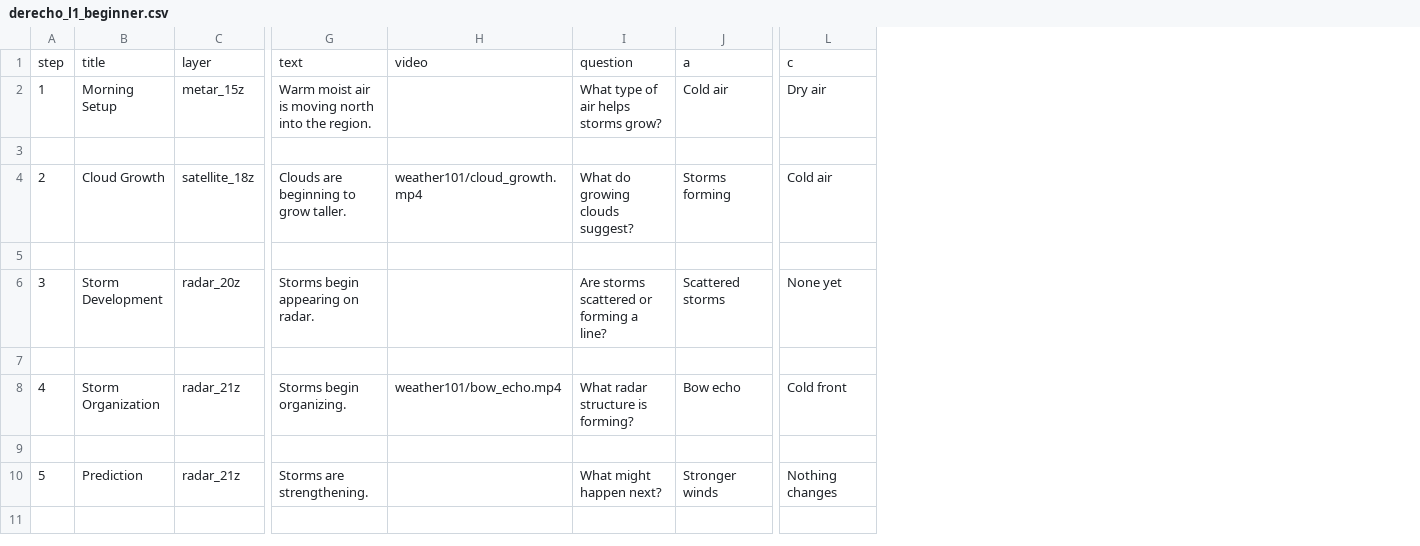
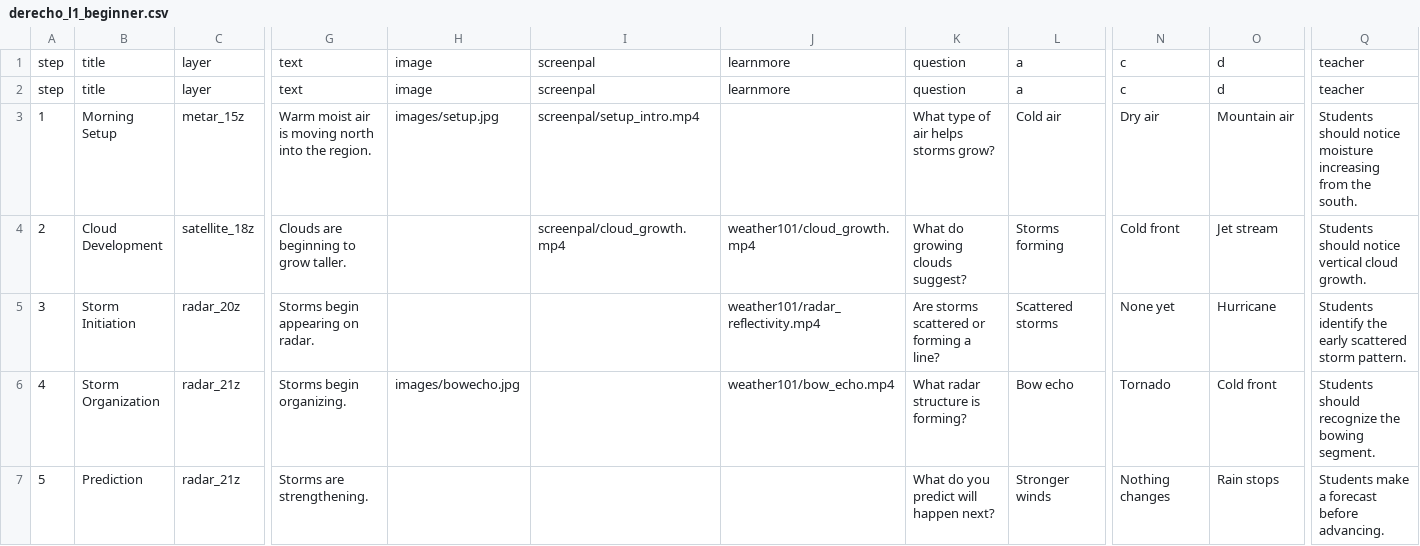
Before and after one commit to thekarstens/wdl-data-derecho-2022, a CSV file: lessons/derecho-2022/storyboard/derecho_l1_beginner.csv, drawn as a sheet; only a part is shown, gaps mark what is left out; removed rows and columns are numbered as before the commit, all else as after; rows hold the shown columns only; the diff names each change by its address in the sheet, - before the commit and + after, or states it on an @@ line.

Commit message:
Revise storyboard for derecho lesson with new format

```diff
--- a/lessons/derecho-2022/storyboard/derecho_l1_beginner.csv
+++ b/lessons/derecho-2022/storyboard/derecho_l1_beginner.csv
+column H, row 1: image; rows 3-6: images/setup.jpg |  |  | images/bowecho.jpg
+column I, row 1: screenpal; rows 3-4: screenpal/setup_intro.mp4 | screenpal/cloud_growth.mp4
+column O, row 1: d; rows 3-7: Mountain air | Jet stream | Hurricane | Cold front | Rain stops
+column Q, row 1: teacher; rows 3-7: Students should notice moisture increasing from the south. | Students should notice vertical cloud growth. | Students identify the early scattered storm pattern. | Students should recognize the bowing segment. | Students make a forecast before advancing.
-J1: video
+J1: learnmore
+row 2: step | title | layer | text | image | screenpal | learnmore | question | a | c | d | teacher
-row 3: (empty)
-B4: Cloud Growth
+B4: Cloud Development
-N4: Cold air
+N4: Cold front
-row 5: (empty)
-B5: Storm Development
+B5: Storm Initiation
-J5: (empty)
+J5: weather101/radar_reflectivity.mp4
-row 7: (empty)
-N6: Cold front
+N6: Tornado
-row 9: (empty)
-K7: What might happen next?
+K7: What do you predict will happen next?
```
